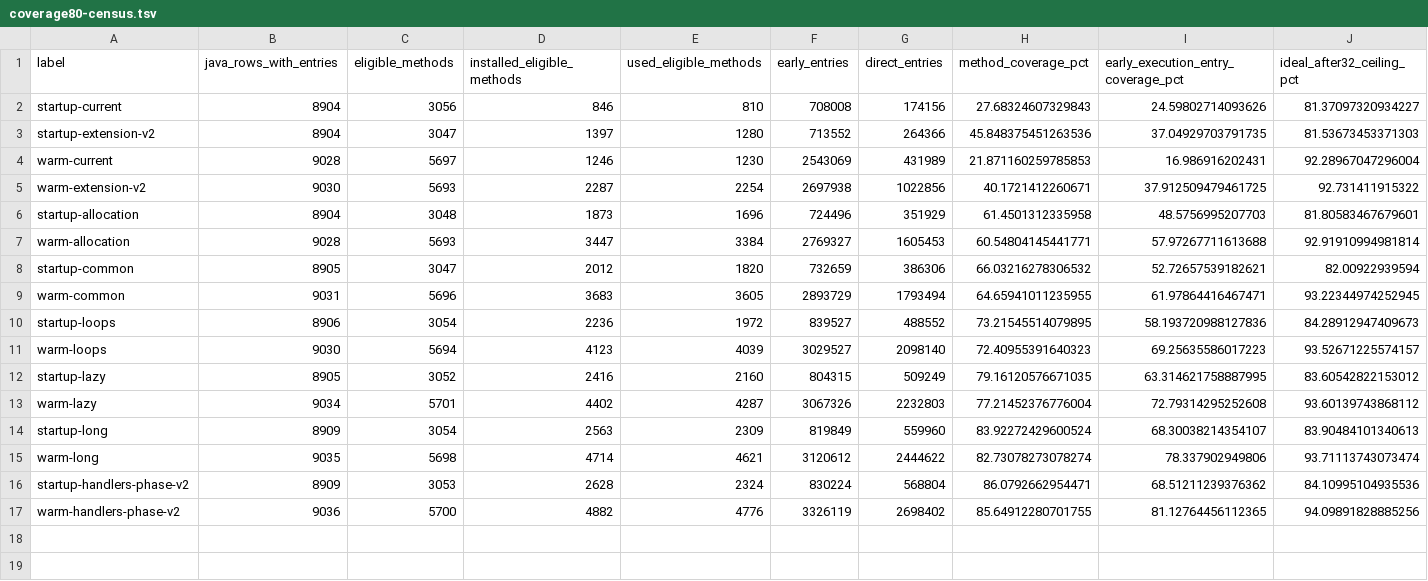
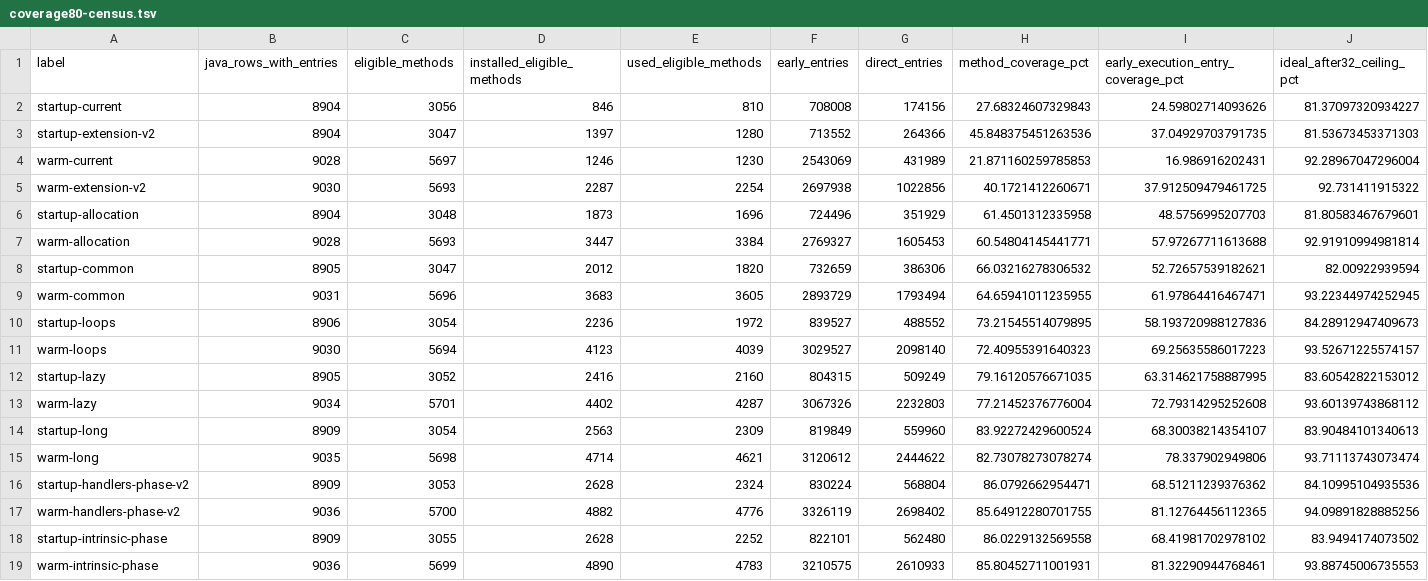
Before and after one commit to re-thc/openjdk-jdk27u, a TSV file: doc/experiments/direct-baseline-data/coverage80-census.tsv, drawn as a sheet; only a part is shown; rows hold the shown columns only; the diff names each change by its address in the sheet, - before the commit and + after, or states it on an @@ line.

```diff
--- a/doc/experiments/direct-baseline-data/coverage80-census.tsv
+++ b/doc/experiments/direct-baseline-data/coverage80-census.tsv
+row 18: startup-intrinsic-phase | 8909 | 3055 | 2628 | 2252 | 822101 | 562480 | 86.0229132569558 | 68.41981702978102 | 83.9494174073502
+row 19: warm-intrinsic-phase | 9036 | 5699 | 4890 | 4783 | 3210575 | 2610933 | 85.80452711001931 | 81.32290944768461 | 93.88745006735553
```
Also changed, not shown: doc/experiments/direct-baseline-data/coverage80-frozen-reference.tsv, doc/experiments/direct-baseline-data/coverage80-tests.tsv, 11 other files.
